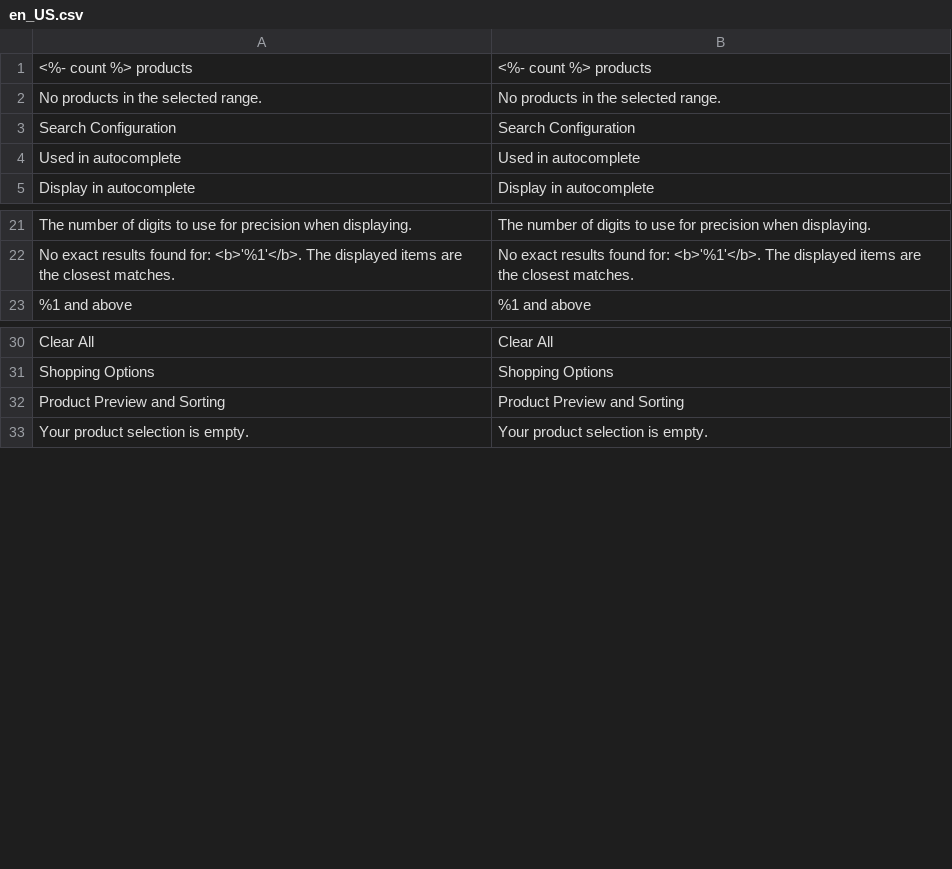
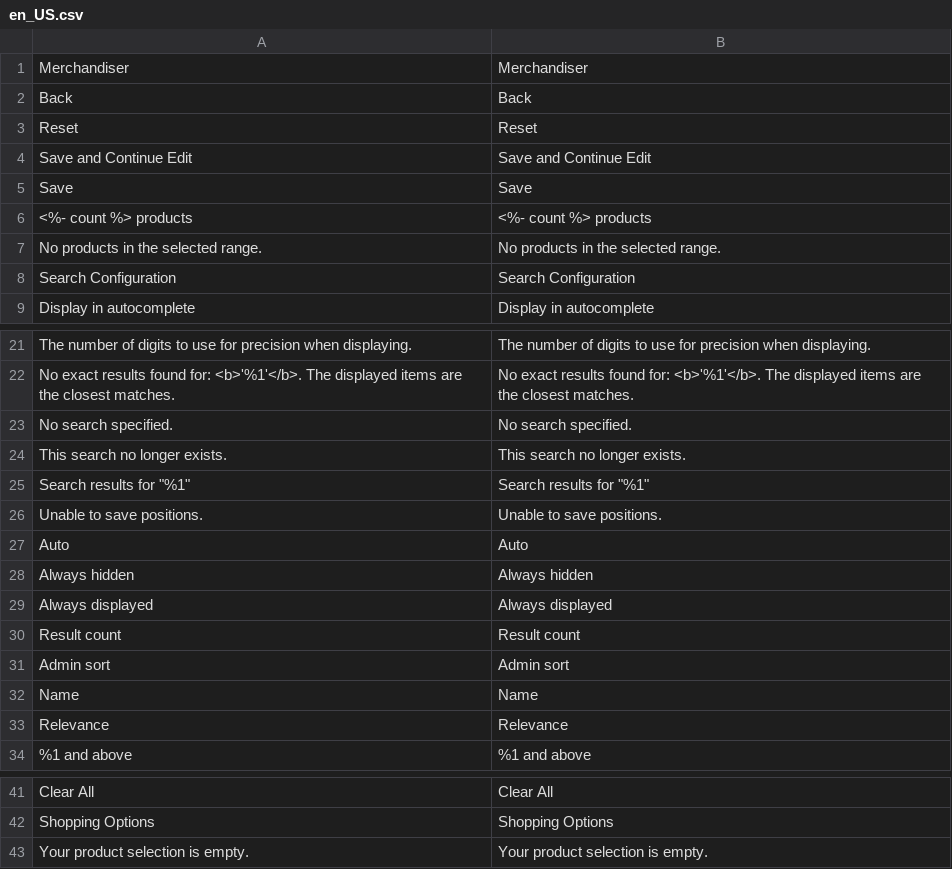
Before and after one commit to rbayet/module-elasticsuite-catalog, a CSV file: i18n/en_US.csv, drawn as a sheet; only a part is shown, gaps mark what is left out; removed rows and columns are numbered as before the commit, all else as after; the diff covers the shown part only; the diff names each change by its address in the sheet, - before the commit and + after, or states it on an @@ line.

```diff
--- a/i18n/en_US.csv
+++ b/i18n/en_US.csv
+row 1: Merchandiser | Merchandiser
+row 2: Back | Back
+row 3: Reset | Reset
+row 4: Save and Continue Edit | Save and Continue Edit
+row 5: Save | Save
-row 4: Used in autocomplete | Used in autocomplete
+row 23: No search specified. | No search specified.
+row 24: This search no longer exists. | This search no longer exists.
+row 25: Search results for "%1" | Search results for "%1"
+row 26: Unable to save positions. | Unable to save positions.
@@ row 67 moved to row 27: Auto @@
@@ row 68 moved to row 28: Always hidden @@
@@ row 69 moved to row 29: Always displayed @@
@@ row 11 moved to row 30: Result count @@
@@ row 12 moved to row 31: Admin sort @@
@@ row 13 moved to row 32: Name @@
@@ row 14 moved to row 33: Relevance @@
-row 32: Product Preview and Sorting | Product Preview and Sorting
```
Also changed, not shown: 2 added rows, 1 removed row and 5 moved rows elsewhere in this file, i18n/fr_FR.csv.
